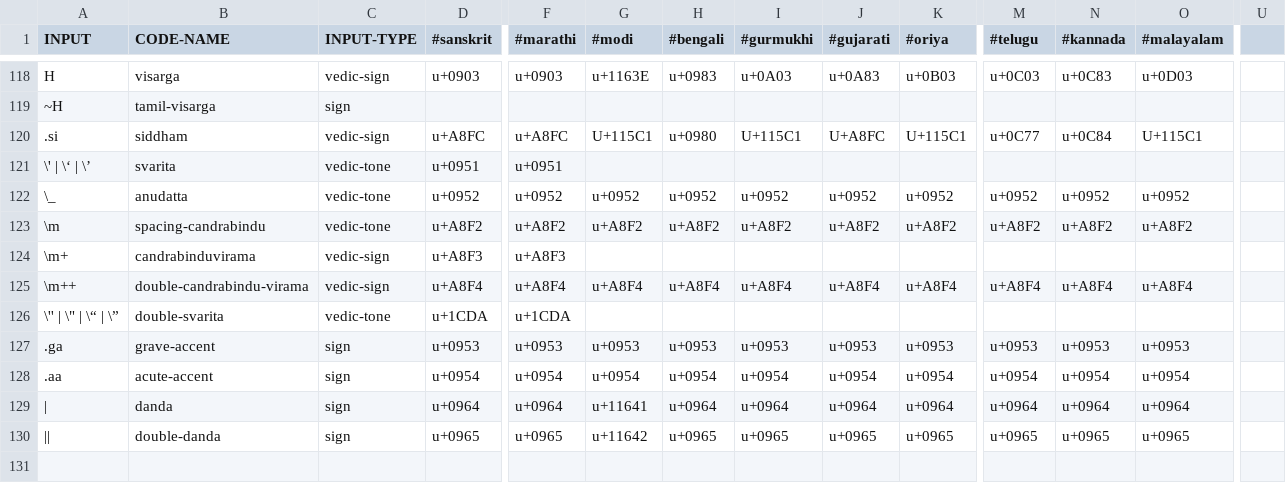
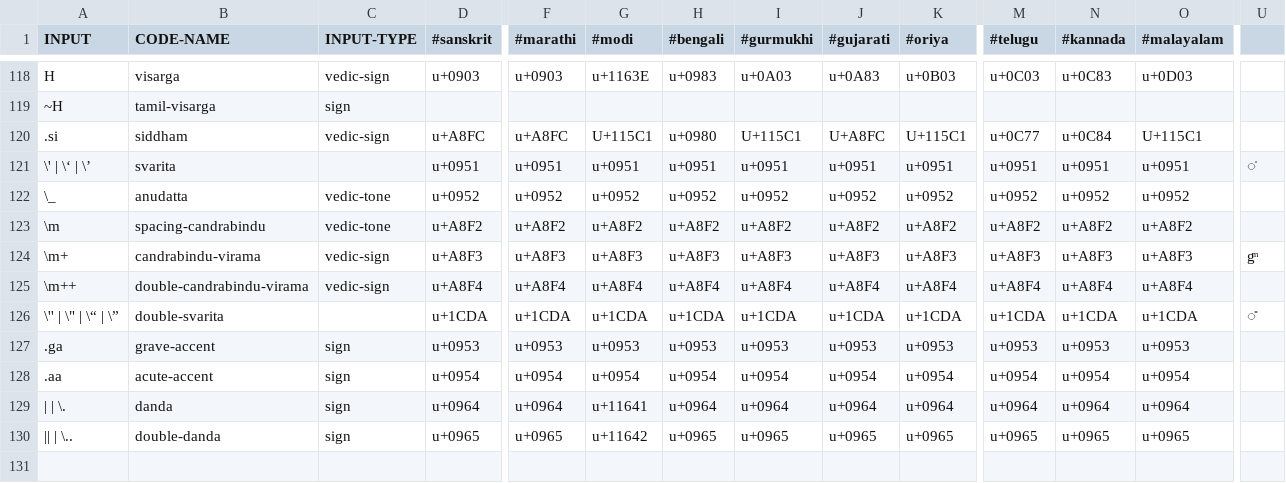
Before and after one commit to avinash311/itrans, a TSV file: js/data/iso.tsv, drawn as a sheet; only a part is shown, gaps mark what is left out; the diff covers the shown part only; the diff names each change by its address in the sheet, - before the commit and + after, or states it on an @@ line.

Commit message:
Missing iso unicode characters filled in
Copied in from itrans-5.3 spreadsheet. \. and \.. addeded for danda
and double-danda.

```diff
--- a/js/data/iso.tsv
+++ b/js/data/iso.tsv
-C121 (INPUT-TYPE): vedic-tone
+C121 (INPUT-TYPE): (empty)
-G121 (#modi): (empty)
+G121 (#modi): u+0951
-H121 (#bengali): (empty)
+H121 (#bengali): u+0951
-I121 (#gurmukhi): (empty)
+I121 (#gurmukhi): u+0951
-J121 (#gujarati): (empty)
+J121 (#gujarati): u+0951
-K121 (#oriya): (empty)
+K121 (#oriya): u+0951
-M121 (#telugu): (empty)
+M121 (#telugu): u+0951
-N121 (#kannada): (empty)
+N121 (#kannada): u+0951
-O121 (#malayalam): (empty)
+O121 (#malayalam): u+0951
-U121: (empty)
+U121: ̍
-B124 (CODE-NAME): candrabinduvirama
+B124 (CODE-NAME): candrabindu-virama
-G124 (#modi): (empty)
+G124 (#modi): u+A8F3
-H124 (#bengali): (empty)
+H124 (#bengali): u+A8F3
-I124 (#gurmukhi): (empty)
+I124 (#gurmukhi): u+A8F3
-J124 (#gujarati): (empty)
+J124 (#gujarati): u+A8F3
-K124 (#oriya): (empty)
+K124 (#oriya): u+A8F3
-M124 (#telugu): (empty)
+M124 (#telugu): u+A8F3
-N124 (#kannada): (empty)
+N124 (#kannada): u+A8F3
-O124 (#malayalam): (empty)
+O124 (#malayalam): u+A8F3
-U124: (empty)
+U124: gͫ
-C126 (INPUT-TYPE): vedic-tone
+C126 (INPUT-TYPE): (empty)
-G126 (#modi): (empty)
+G126 (#modi): u+1CDA
-H126 (#bengali): (empty)
+H126 (#bengali): u+1CDA
-I126 (#gurmukhi): (empty)
+I126 (#gurmukhi): u+1CDA
-J126 (#gujarati): (empty)
+J126 (#gujarati): u+1CDA
-K126 (#oriya): (empty)
+K126 (#oriya): u+1CDA
-M126 (#telugu): (empty)
+M126 (#telugu): u+1CDA
-N126 (#kannada): (empty)
+N126 (#kannada): u+1CDA
-O126 (#malayalam): (empty)
+O126 (#malayalam): u+1CDA
-U126: (empty)
+U126: ̎
-A129 (INPUT): |
+A129 (INPUT): | | \.
-A130 (INPUT): ||
+A130 (INPUT): || | \..
```
Also changed, not shown: 1 added row, 1 removed row and 65 edited cells elsewhere in this file, js/data/DEFAULT.tsv, 3 other files.
